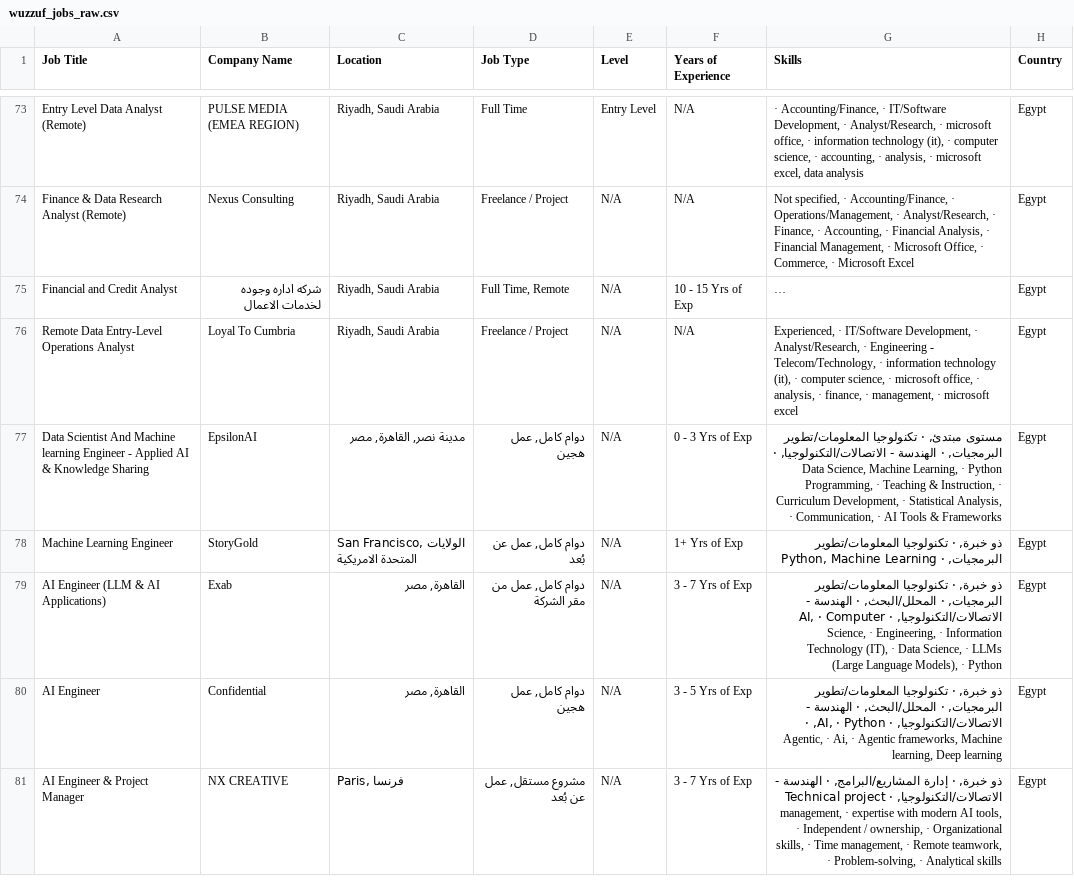
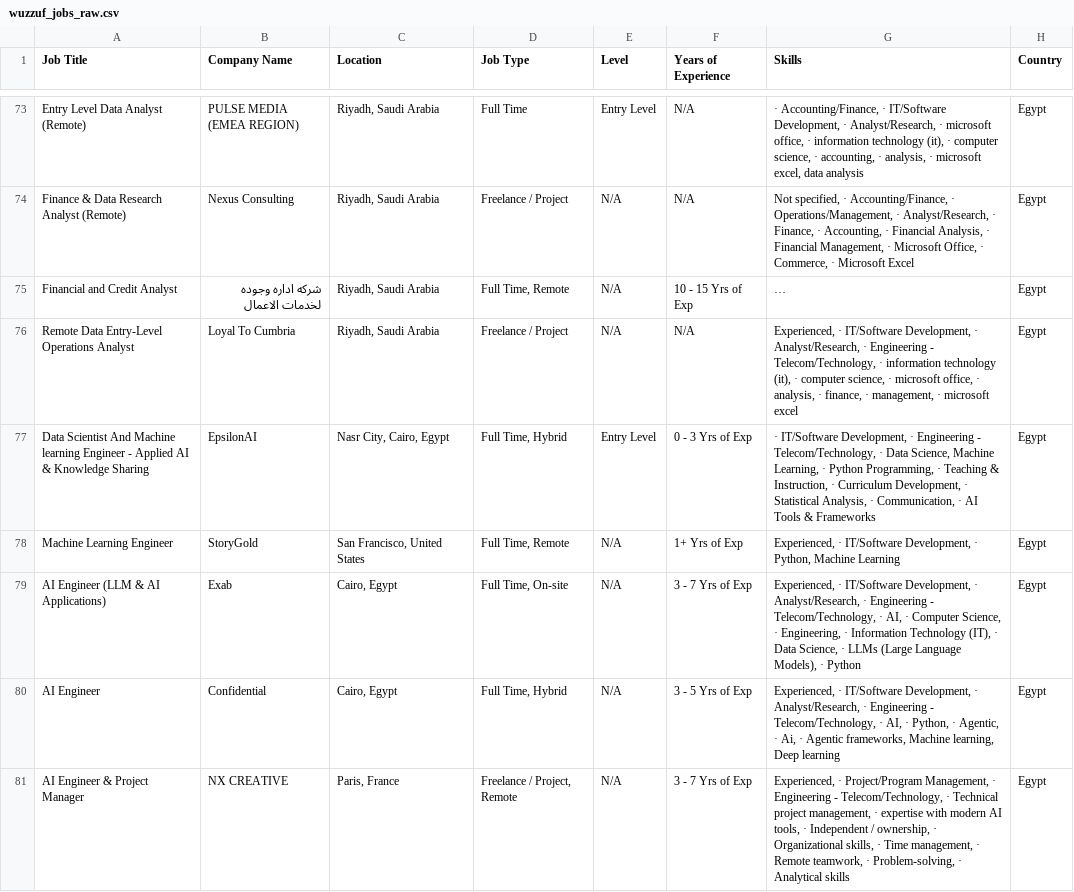
Before and after one commit to ahmedtarek-mel/Wuzzuf-Job-Market-Analysis, a CSV file: data/wuzzuf_jobs_raw.csv, drawn as a sheet; only a part is shown, gaps mark what is left out; long unchanged cells end in …; the diff covers the shown part only; the diff names each change by its address in the sheet, - before the commit and + after, or states it on an @@ line.

```diff
--- a/data/wuzzuf_jobs_raw.csv
+++ b/data/wuzzuf_jobs_raw.csv
-C77 (Location): مدينة نصر, القاهرة, مصر
+C77 (Location): Nasr City, Cairo, Egypt
-D77 (Job Type): دوام كامل, عمل هجين
+D77 (Job Type): Full Time, Hybrid
-E77 (Level): N/A
+E77 (Level): Entry Level
-G77 (Skills): مستوى مبتدئ, · تكنولوجيا المعلومات/تطوير البرمجيات, · الهندسة - الاتصالات/التكنولوجيا, · Data…
+G77 (Skills): · IT/Software Development, · Engineering - Telecom/Technology, · Data…
-C78 (Location): San Francisco, الولايات المتحدة الامريكية
+C78 (Location): San Francisco, United States
-D78 (Job Type): دوام كامل, عمل عن بُعد
+D78 (Job Type): Full Time, Remote
-G78 (Skills): ذو خبرة, · تكنولوجيا المعلومات/تطوير البرمجيات, · Python,…
+G78 (Skills): Experienced, · IT/Software Development, · Python,…
-C79:C80 (Location): القاهرة, مصر
+C79:C80 (Location): Cairo, Egypt
-D79 (Job Type): دوام كامل, عمل من مقر الشركة
+D79 (Job Type): Full Time, On-site
-G79 (Skills): ذو خبرة, · تكنولوجيا المعلومات/تطوير البرمجيات, · المحلل/البحث, · الهندسة - الاتصالات/التكنولوجيا, · AI,…
+G79 (Skills): Experienced, · IT/Software Development, · Analyst/Research, · Engineering - Telecom/Technology, · AI,…
-D80 (Job Type): دوام كامل, عمل هجين
+D80 (Job Type): Full Time, Hybrid
-G80 (Skills): ذو خبرة, · تكنولوجيا المعلومات/تطوير البرمجيات, · المحلل/البحث, · الهندسة - الاتصالات/التكنولوجيا, · AI,…
+G80 (Skills): Experienced, · IT/Software Development, · Analyst/Research, · Engineering - Telecom/Technology, · AI,…
-C81 (Location): Paris, فرنسا
+C81 (Location): Paris, France
-D81 (Job Type): مشروع مستقل, عمل عن بُعد
+D81 (Job Type): Freelance / Project, Remote
-G81 (Skills): ذو خبرة, · إدارة المشاريع/البرامج, · الهندسة - الاتصالات/التكنولوجيا, · Technical…
+G81 (Skills): Experienced, · Project/Program Management, · Engineering - Telecom/Technology, · Technical…
```
Also changed, not shown: 5 added rows, 5 removed rows, 17 moved rows and 34 edited cells elsewhere in this file.
